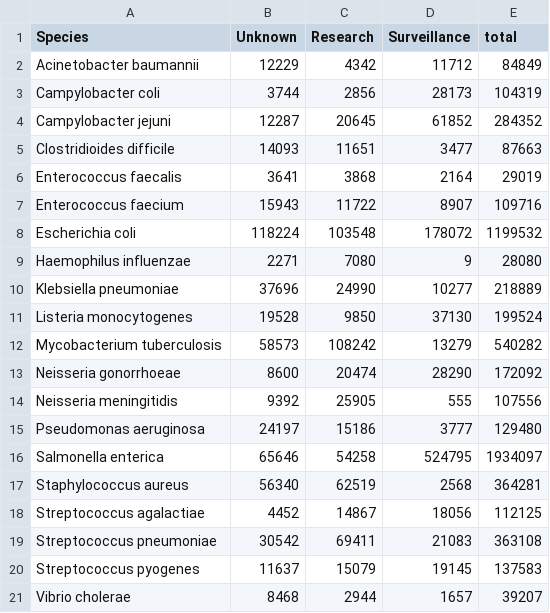
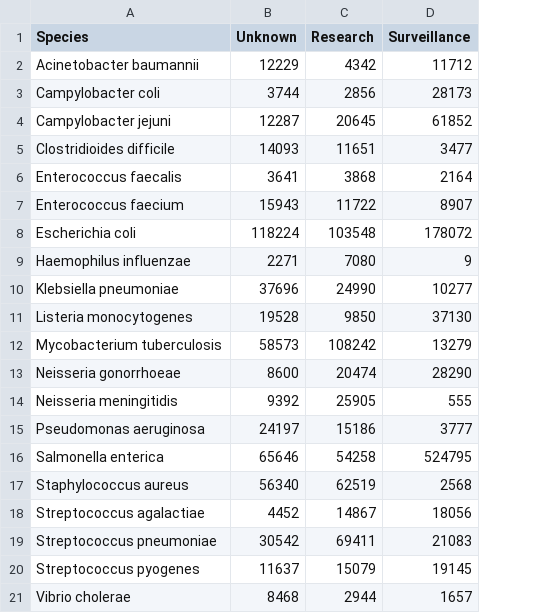
Before and after one commit to AllTheBacteria/atb-paper, a CSV file: figure1/surveillance_counts.csv, drawn as a sheet; the diff names each change by its address in the sheet, - before the commit and + after, or states it on an @@ line.

Commit message:
Fix weird artifact in data

```diff
--- a/figure1/surveillance_counts.csv
+++ b/figure1/surveillance_counts.csv
-column E (total), rows 2-21: 84849 | 104319 | 284352 | 87663 | 29019 | 109716 | 1199532 | 28080 | 218889 | 199524 | 540282 | 172092 | 107556 | 129480 | 1934097 | 364281 | 112125 | 363108 | 137583 | 39207
```
